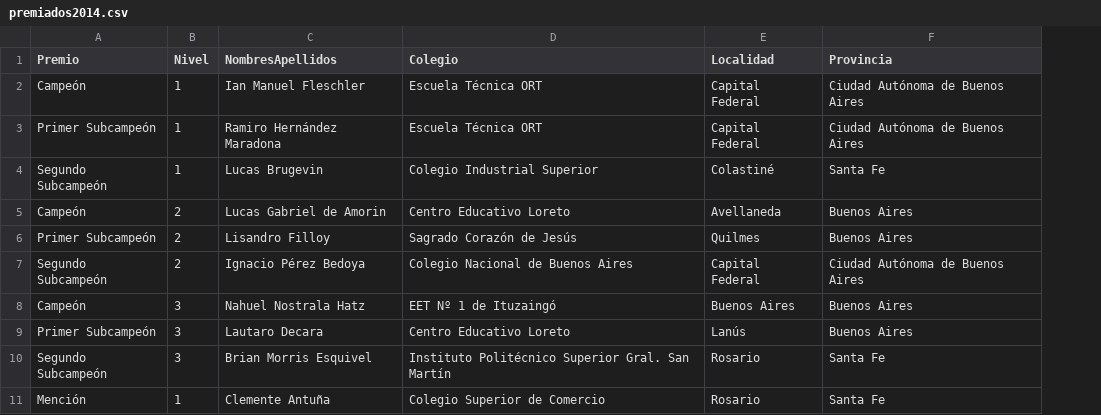
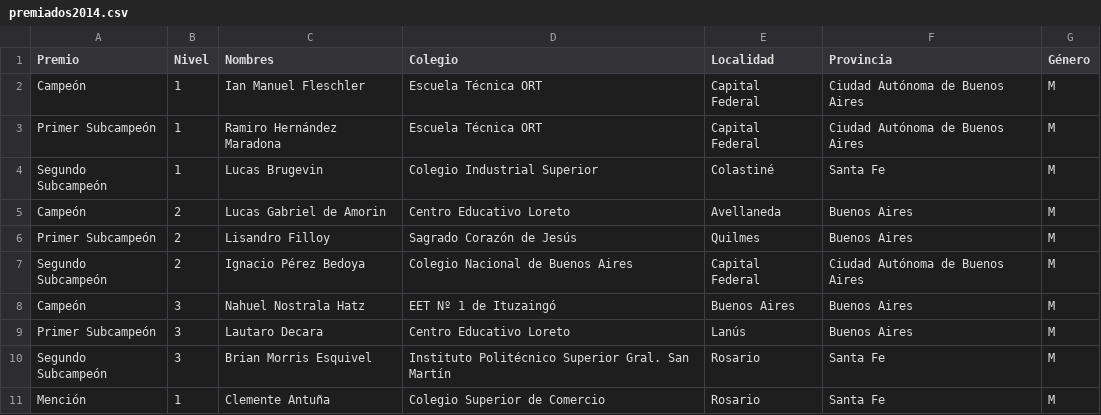
Before and after one commit to pablocelayes/nacionalesoma, a CSV file: data/premiados/csvs/premiados2014.csv, drawn as a sheet; only a part is shown; the diff names each change by its address in the sheet, - before the commit and + after, or states it on an @@ line.

Commit message:
Ya los premiados tienen género!

```diff
--- a/data/premiados/csvs/premiados2014.csv
+++ b/data/premiados/csvs/premiados2014.csv
+column G (Género), rows 2-11: all M
-C1: NombresApellidos
+C1: Nombres
```
Also changed, not shown: data/premiados/csvs/premiados2006.csv, data/premiados/csvs/premiados2007.csv, 47 other files.
